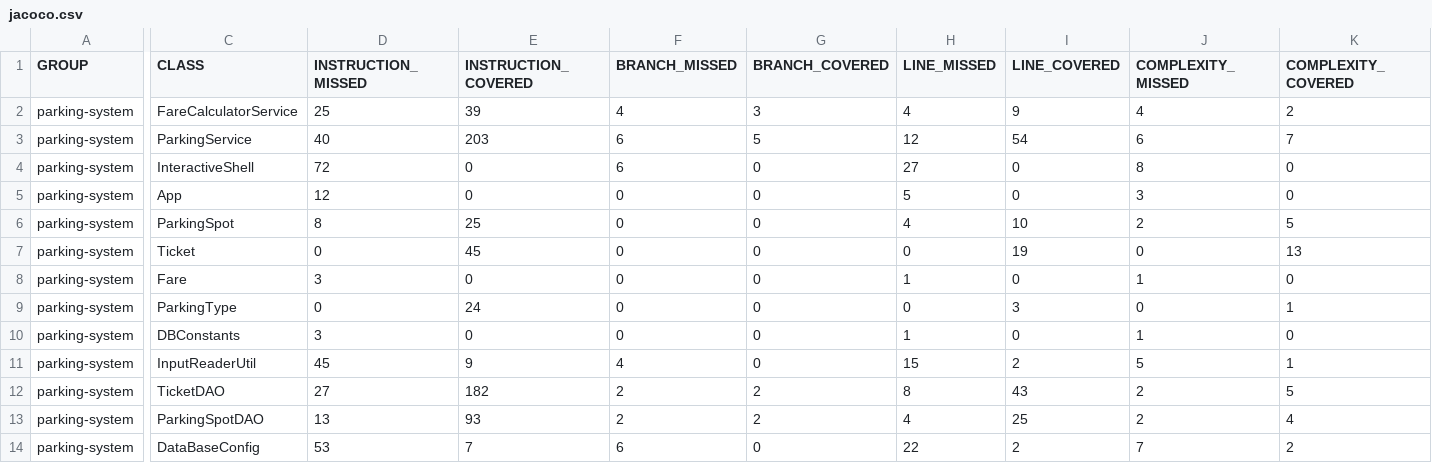
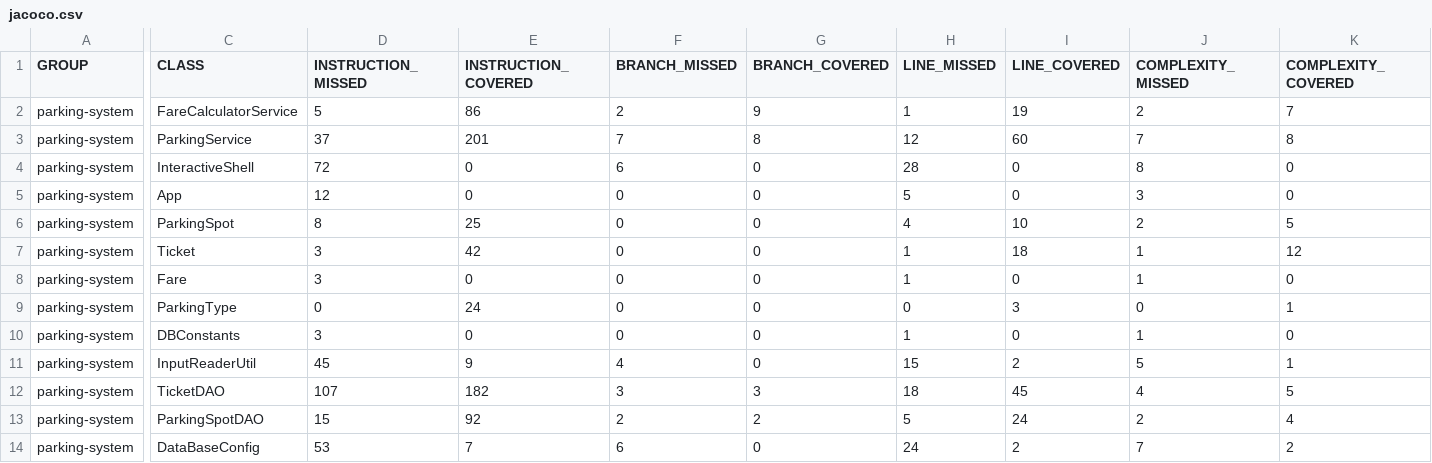
Before and after one commit to JeanRoch95/tomaso-jeanroch-projet-4, a CSV file: parkingsystem/target/site/jacoco/jacoco.csv, drawn as a sheet; only a part is shown, gaps mark what is left out; the diff covers the shown part only; the diff names each change by its address in the sheet, - before the commit and + after, or states it on an @@ line.

```diff
--- a/parkingsystem/target/site/jacoco/jacoco.csv
+++ b/parkingsystem/target/site/jacoco/jacoco.csv
-D2 (INSTRUCTION_MISSED): 25
+D2 (INSTRUCTION_MISSED): 5
-E2 (INSTRUCTION_COVERED): 39
+E2 (INSTRUCTION_COVERED): 86
-F2 (BRANCH_MISSED): 4
+F2 (BRANCH_MISSED): 2
-G2 (BRANCH_COVERED): 3
+G2 (BRANCH_COVERED): 9
-H2 (LINE_MISSED): 4
+H2 (LINE_MISSED): 1
-I2 (LINE_COVERED): 9
+I2 (LINE_COVERED): 19
-J2 (COMPLEXITY_MISSED): 4
+J2 (COMPLEXITY_MISSED): 2
-K2 (COMPLEXITY_COVERED): 2
+K2 (COMPLEXITY_COVERED): 7
-D3 (INSTRUCTION_MISSED): 40
+D3 (INSTRUCTION_MISSED): 37
-E3 (INSTRUCTION_COVERED): 203
+E3 (INSTRUCTION_COVERED): 201
-F3 (BRANCH_MISSED): 6
+F3 (BRANCH_MISSED): 7
-G3 (BRANCH_COVERED): 5
+G3 (BRANCH_COVERED): 8
-I3 (LINE_COVERED): 54
+I3 (LINE_COVERED): 60
-J3 (COMPLEXITY_MISSED): 6
+J3 (COMPLEXITY_MISSED): 7
-K3 (COMPLEXITY_COVERED): 7
+K3 (COMPLEXITY_COVERED): 8
-H4 (LINE_MISSED): 27
+H4 (LINE_MISSED): 28
-D7 (INSTRUCTION_MISSED): 0
+D7 (INSTRUCTION_MISSED): 3
-E7 (INSTRUCTION_COVERED): 45
+E7 (INSTRUCTION_COVERED): 42
-H7 (LINE_MISSED): 0
+H7 (LINE_MISSED): 1
-I7 (LINE_COVERED): 19
+I7 (LINE_COVERED): 18
-J7 (COMPLEXITY_MISSED): 0
+J7 (COMPLEXITY_MISSED): 1
-K7 (COMPLEXITY_COVERED): 13
+K7 (COMPLEXITY_COVERED): 12
-D12 (INSTRUCTION_MISSED): 27
+D12 (INSTRUCTION_MISSED): 107
-F12 (BRANCH_MISSED): 2
+F12 (BRANCH_MISSED): 3
-G12 (BRANCH_COVERED): 2
+G12 (BRANCH_COVERED): 3
-H12 (LINE_MISSED): 8
+H12 (LINE_MISSED): 18
-I12 (LINE_COVERED): 43
+I12 (LINE_COVERED): 45
-J12 (COMPLEXITY_MISSED): 2
+J12 (COMPLEXITY_MISSED): 4
-D13 (INSTRUCTION_MISSED): 13
+D13 (INSTRUCTION_MISSED): 15
-E13 (INSTRUCTION_COVERED): 93
+E13 (INSTRUCTION_COVERED): 92
-H13 (LINE_MISSED): 4
+H13 (LINE_MISSED): 5
-I13 (LINE_COVERED): 25
+I13 (LINE_COVERED): 24
-H14 (LINE_MISSED): 22
+H14 (LINE_MISSED): 24
```
Also changed, not shown: 4 edited cells elsewhere in this file, 50 other files.
